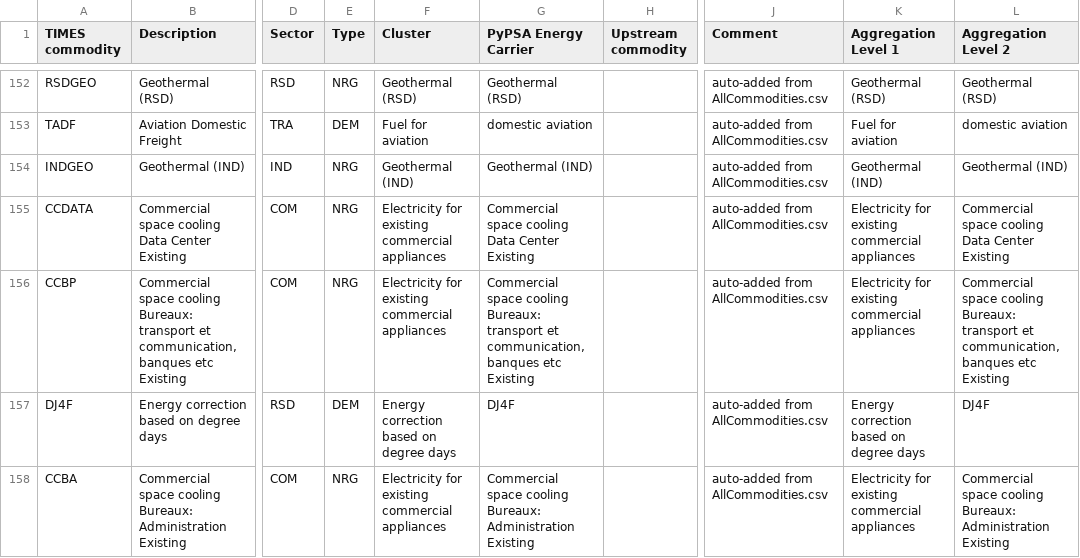
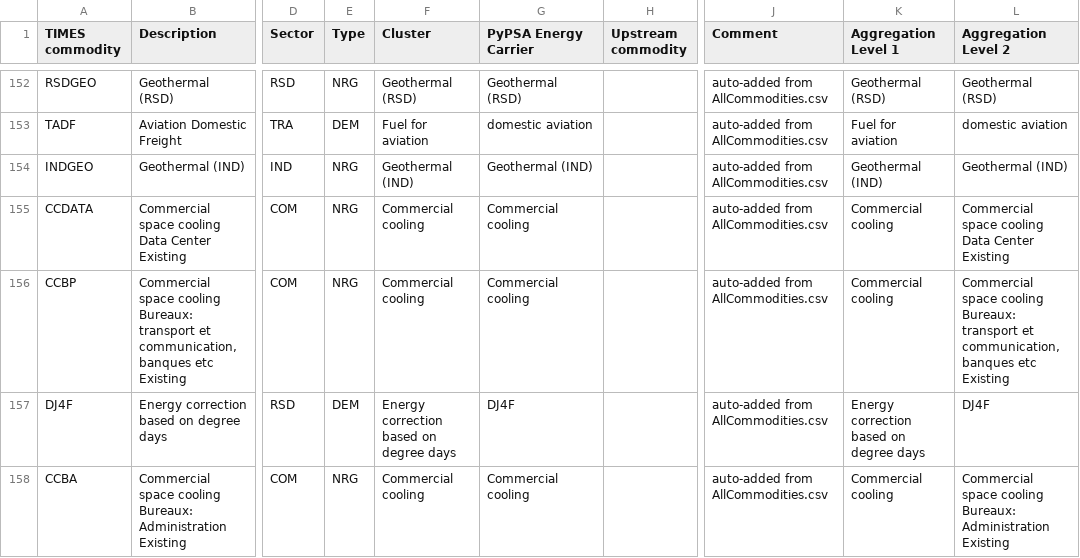
Before and after one commit to IntSusEnergySystems/TIMES_PyPSA, a CSV file: data/mapping_commodities.csv, drawn as a sheet; only a part is shown, gaps mark what is left out; the diff covers the shown part only; the diff names each change by its address in the sheet, - before the commit and + after, or states it on an @@ line.

Commit message:
Enhance aggregation documentation and mappings. Added `hydrogen imports` as `imported H2 delivery` in aggregation, refined labels for solar fuel tech, and improved mapping for ambient heat. Updated tests to validate these changes and ensure accurate representation in Sankey diagrams.

```diff
--- a/data/mapping_commodities.csv
+++ b/data/mapping_commodities.csv
-F155:F156 (Cluster): Electricity for existing commercial appliances
+F155:F156 (Cluster): Commercial cooling
-G155 (PyPSA Energy Carrier): Commercial space cooling Data Center Existing
+G155 (PyPSA Energy Carrier): Commercial cooling
-K155:K156 (Aggregation Level 1): Electricity for existing commercial appliances
+K155:K156 (Aggregation Level 1): Commercial cooling
-G156 (PyPSA Energy Carrier): Commercial space cooling Bureaux: transport et communication, banques etc Existing
+G156 (PyPSA Energy Carrier): Commercial cooling
-F158 (Cluster): Electricity for existing commercial appliances
+F158 (Cluster): Commercial cooling
-G158 (PyPSA Energy Carrier): Commercial space cooling Bureaux: Administration Existing
+G158 (PyPSA Energy Carrier): Commercial cooling
-K158 (Aggregation Level 1): Electricity for existing commercial appliances
+K158 (Aggregation Level 1): Commercial cooling
```
Also changed, not shown: 8 added rows and 27 edited cells elsewhere in this file, data/mapping_processes.csv, 5 other files.
